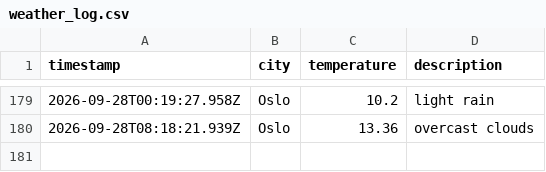
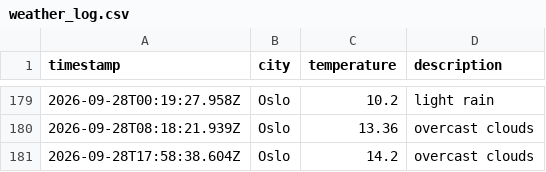
Before and after one commit to JGiles03/weather_data_ops, a CSV file: data/weather_log.csv, drawn as a sheet; only a part is shown, gaps mark what is left out.

```diff
--- a/data/weather_log.csv
+++ b/data/weather_log.csv
@@ -180 +180,2 @@ timestamp,city,temperature,description
 2026-09-28T08:18:21.939Z,Oslo,13.36,overcast clouds
+2026-09-28T17:58:38.604Z,Oslo,14.2,overcast clouds
```
Also changed, not shown: 1 other file.
